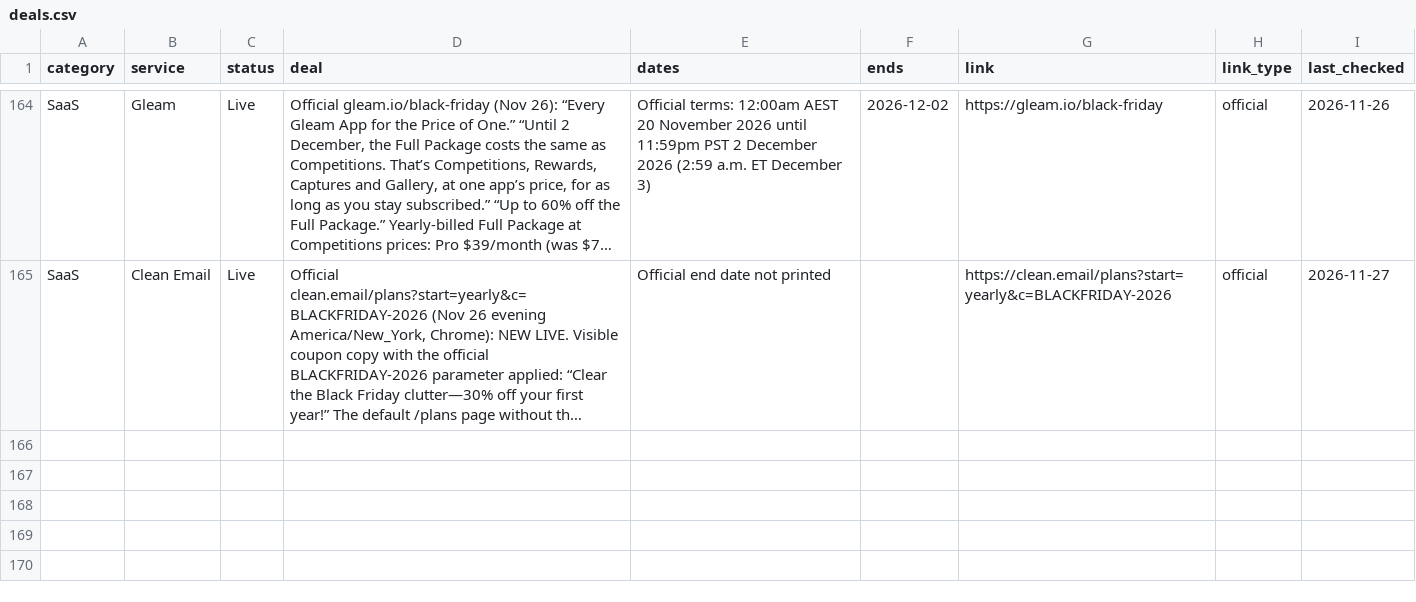
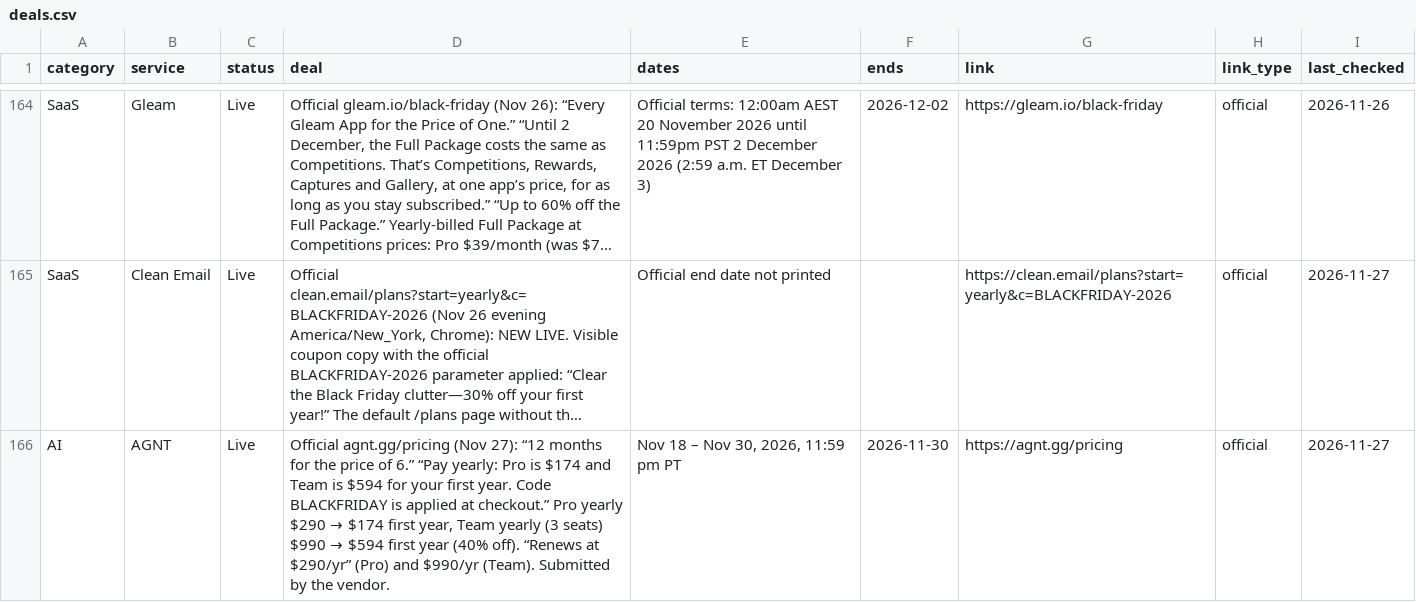
Before and after one commit to thoughtcook/verified-black-friday, a CSV file: data/deals.csv, drawn as a sheet; only a part is shown, gaps mark what is left out; long unchanged cells end in …; the diff names each change by its address in the sheet, - before the commit and + after, or states it on an @@ line.

Commit message:
Add AGNT Black Friday 2026 deal

```diff
--- a/data/deals.csv
+++ b/data/deals.csv
+row 166: AI | AGNT | Live | Official agnt.gg/pricing (Nov 27): “12 months for the price of 6.” “Pay yearly: Pro is $174 and Team is $594 for your first year. Code BLACKFRIDAY is applied at checkout.” Pro yearly $290 → $174 first year, Team yearly (3 seats) $990 → $594 first year (40% off). “Renews at $290/yr” (Pro) and $990/yr (Team). Submitted by the vendor. | Nov 18 – Nov 30, 2026, 11:59 pm PT | 2026-11-30 | https://agnt.gg/pricing | official | 2026-11-27
```
